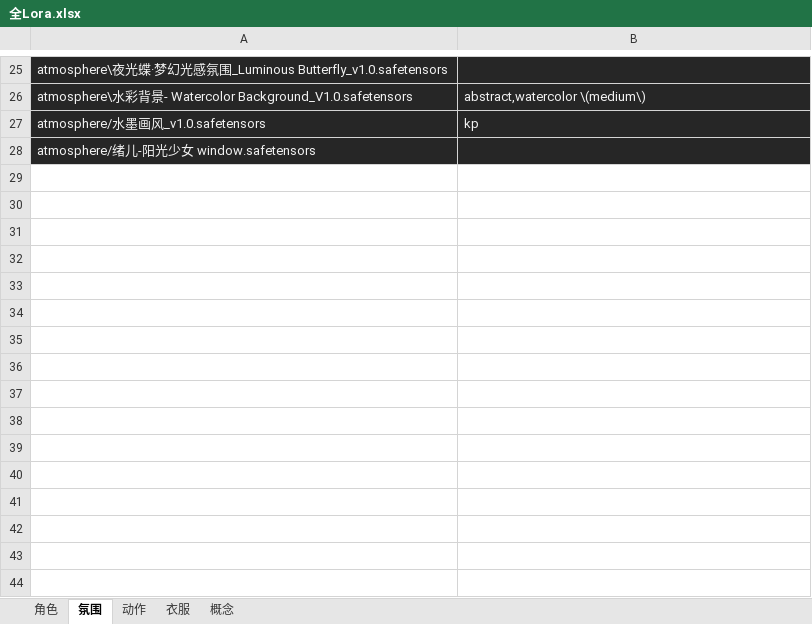
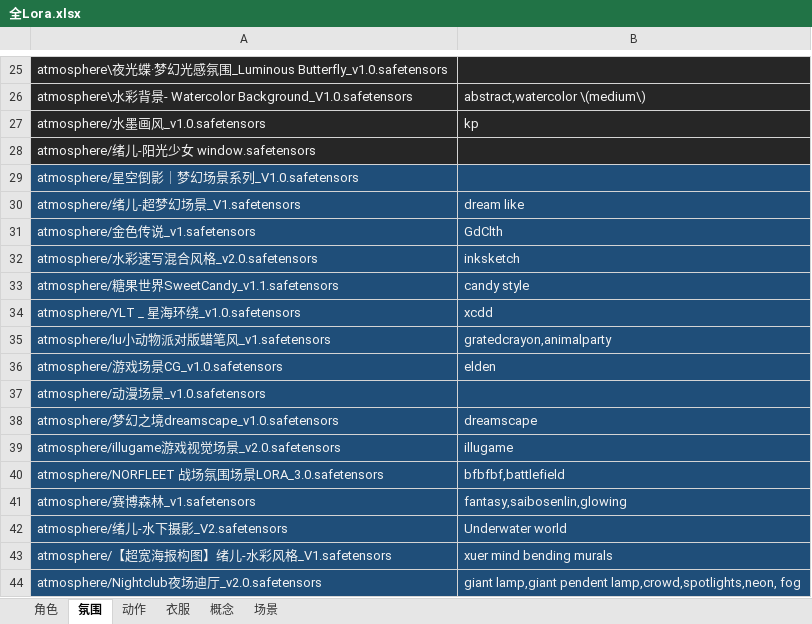
Before and after one commit to legendxcheng/MeiCard, an Excel workbook: 全Lora.xlsx, sheet 氛围, drawn as a sheet; only a part is shown, gaps mark what is left out; values as stored, in another font and other column widths than the file's, no borders; the diff names each change by its address in the sheet, - before the commit and + after, or states it on an @@ line.

```diff
--- a/全Lora.xlsx (sheet 氛围)
+++ b/全Lora.xlsx (sheet 氛围)
+sheet tab: 场景
+row 29: atmosphere/星空倒影｜梦幻场景系列_V1.0.safetensors
+row 30: atmosphere/绪儿-超梦幻场景_V1.safetensors | dream like
+row 31: atmosphere/金色传说_v1.safetensors | GdClth
+row 32: atmosphere/水彩速写混合风格_v2.0.safetensors | inksketch
+row 33: atmosphere/糖果世界SweetCandy_v1.1.safetensors | candy style
+row 34: atmosphere/YLT _ 星海环绕_v1.0.safetensors | xcdd
+row 35: atmosphere/lu小动物派对版蜡笔风_v1.safetensors | gratedcrayon,animalparty
+row 36: atmosphere/游戏场景CG_v1.0.safetensors | elden
+row 37: atmosphere/动漫场景_v1.0.safetensors
+row 38: atmosphere/梦幻之境dreamscape_v1.0.safetensors | dreamscape
+row 39: atmosphere/illugame游戏视觉场景_v2.0.safetensors | illugame
+row 40: atmosphere/NORFLEET 战场氛围场景LORA_3.0.safetensors | bfbfbf,battlefield
+row 41: atmosphere/赛博森林_v1.safetensors | fantasy,saibosenlin,glowing
+row 42: atmosphere/绪儿-水下摄影_V2.safetensors | Underwater world
+row 43: atmosphere/【超宽海报构图】绪儿-水彩风格_V1.safetensors | xuer mind bending murals
+row 44: atmosphere/Nightclub夜场迪厅_v2.0.safetensors | giant lamp,giant pendent lamp,crowd,spotlights,neon, fog
```
Also changed, not shown: sheet 概念.
